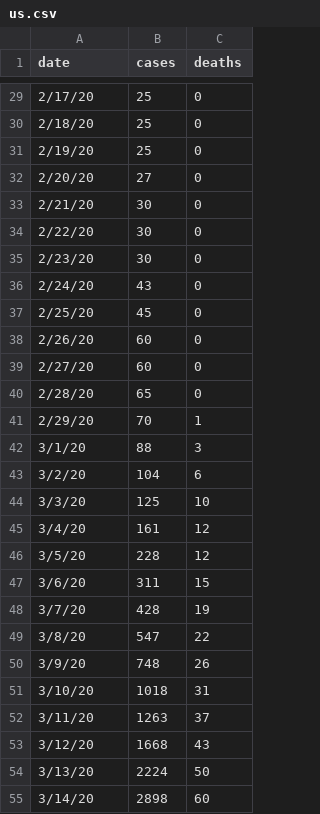
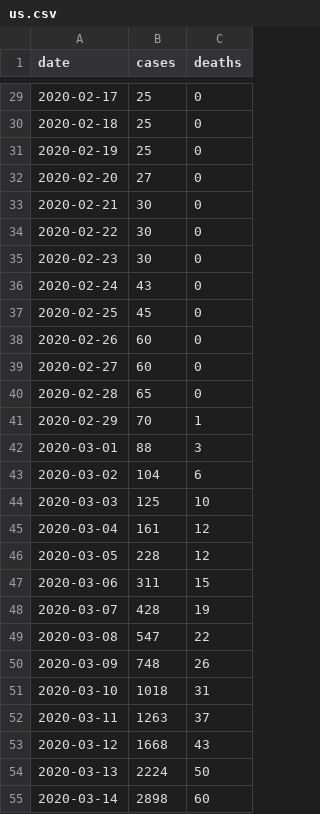
Before and after one commit to TianwangLiu/covid-19-data, a CSV file: us.csv, drawn as a sheet; only a part is shown, gaps mark what is left out; the diff covers the shown part only.

```diff
--- a/us.csv
+++ b/us.csv
@@ -29,27 +29,27 @@ date,cases,deaths
-2/17/20,25,0
-2/18/20,25,0
-2/19/20,25,0
-2/20/20,27,0
-2/21/20,30,0
-2/22/20,30,0
-2/23/20,30,0
-2/24/20,43,0
-2/25/20,45,0
-2/26/20,60,0
-2/27/20,60,0
-2/28/20,65,0
-2/29/20,70,1
-3/1/20,88,3
-3/2/20,104,6
-3/3/20,125,10
-3/4/20,161,12
-3/5/20,228,12
-3/6/20,311,15
-3/7/20,428,19
-3/8/20,547,22
-3/9/20,748,26
-3/10/20,1018,31
-3/11/20,1263,37
-3/12/20,1668,43
-3/13/20,2224,50
-3/14/20,2898,60
+2020-02-17,25,0
+2020-02-18,25,0
+2020-02-19,25,0
+2020-02-20,27,0
+2020-02-21,30,0
+2020-02-22,30,0
+2020-02-23,30,0
+2020-02-24,43,0
+2020-02-25,45,0
+2020-02-26,60,0
+2020-02-27,60,0
+2020-02-28,65,0
+2020-02-29,70,1
+2020-03-01,88,3
+2020-03-02,104,6
+2020-03-03,125,10
+2020-03-04,161,12
+2020-03-05,228,12
+2020-03-06,311,15
+2020-03-07,428,19
+2020-03-08,547,22
+2020-03-09,748,26
+2020-03-10,1018,31
+2020-03-11,1263,37
+2020-03-12,1668,43
+2020-03-13,2224,50
+2020-03-14,2898,60
```
Also changed, not shown: 60 edited cells elsewhere in this file.
